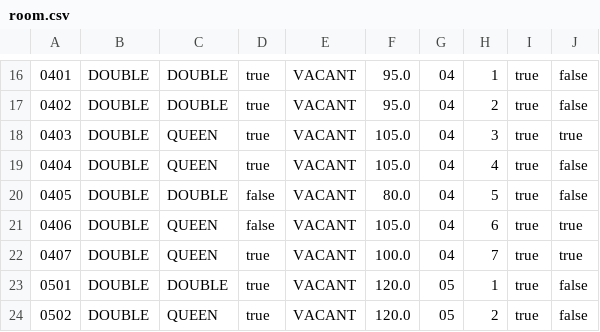
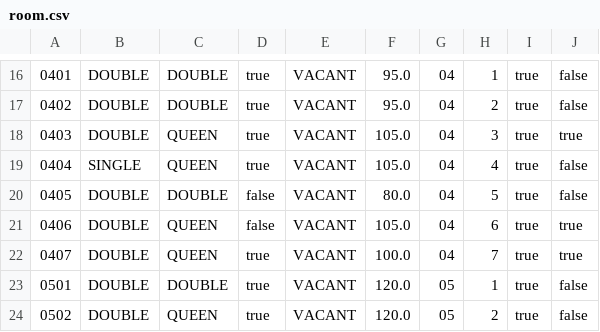
Before and after one commit to pravindkk/SC2002-Hotel-Reservation-Payment-System, a CSV file: hotel/room.csv, drawn as a sheet; only a part is shown, gaps mark what is left out.

Commit message:
checked if there are any vacant rooms

```diff
--- a/hotel/room.csv
+++ b/hotel/room.csv
@@ -18,3 +18,3 @@
 "0403","DOUBLE","QUEEN","true","VACANT","105.0","04","3","true","true"
-"0404","DOUBLE","QUEEN","true","VACANT","105.0","04","4","true","false"
+"0404","SINGLE","QUEEN","true","VACANT","105.0","04","4","true","false"
 "0405","DOUBLE","DOUBLE","false","VACANT","80.0","04","5","true","false"
```
Also changed, not shown: 2 other files.
